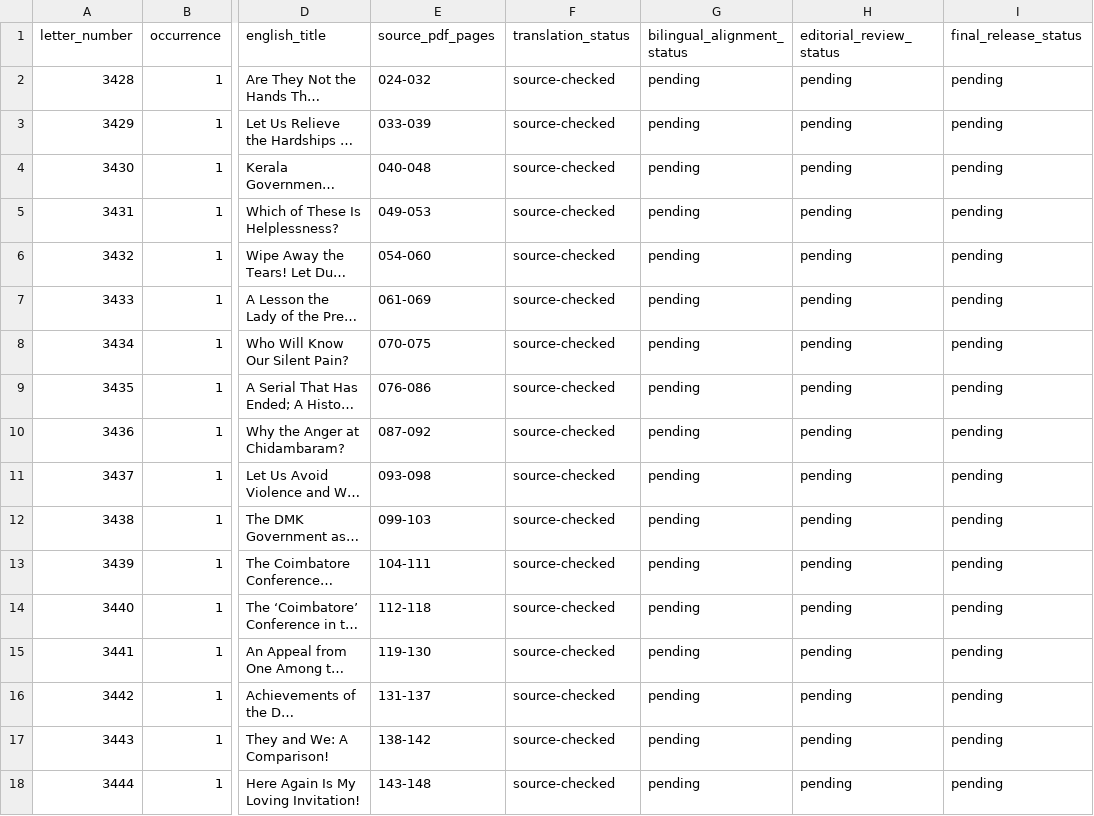
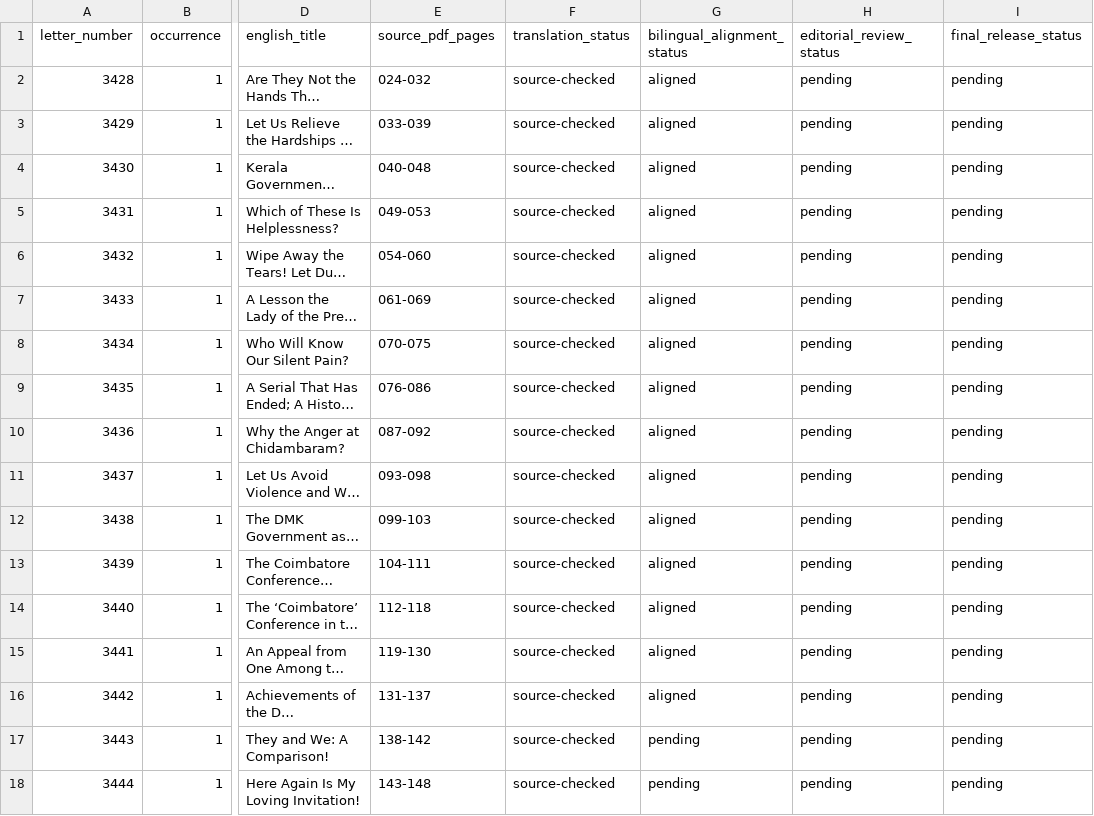
Before and after one commit to pugazg/kalaignar-murasoli-letters, a CSV file: volumes/volume-43/translations/en/TRANSLATION_MANIFEST.csv, drawn as a sheet; only a part is shown, gaps mark what is left out; long unchanged cells end in …; the diff names each change by its address in the sheet, - before the commit and + after, or states it on an @@ line.

Commit message:
Synchronize Volume 43 alignment 3428-3442

```diff
--- a/volumes/volume-43/translations/en/TRANSLATION_MANIFEST.csv
+++ b/volumes/volume-43/translations/en/TRANSLATION_MANIFEST.csv
-G2:G16 (bilingual_alignment_status): pending
+G2:G16 (bilingual_alignment_status): aligned
```
Also changed, not shown: 26 other files.
